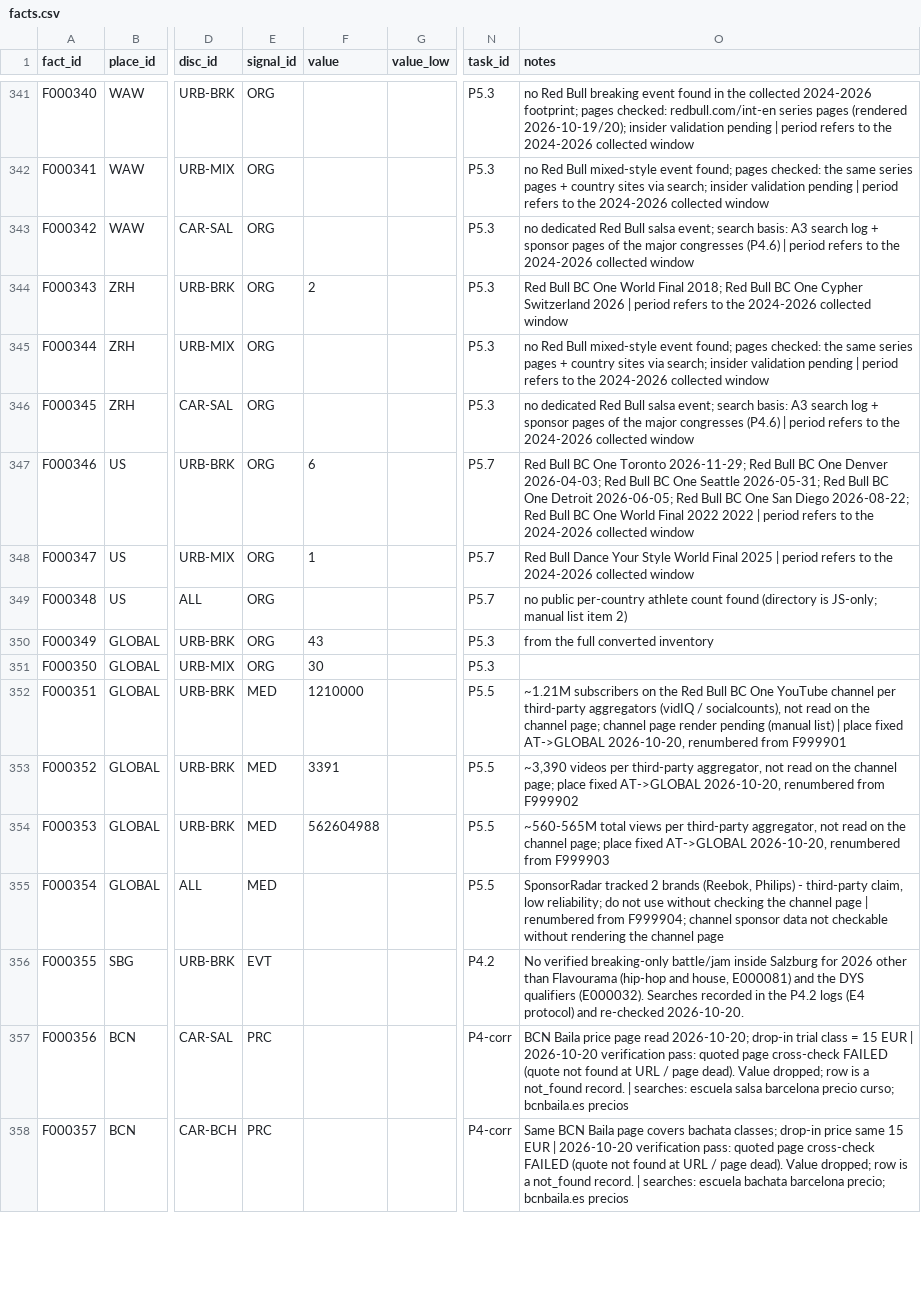
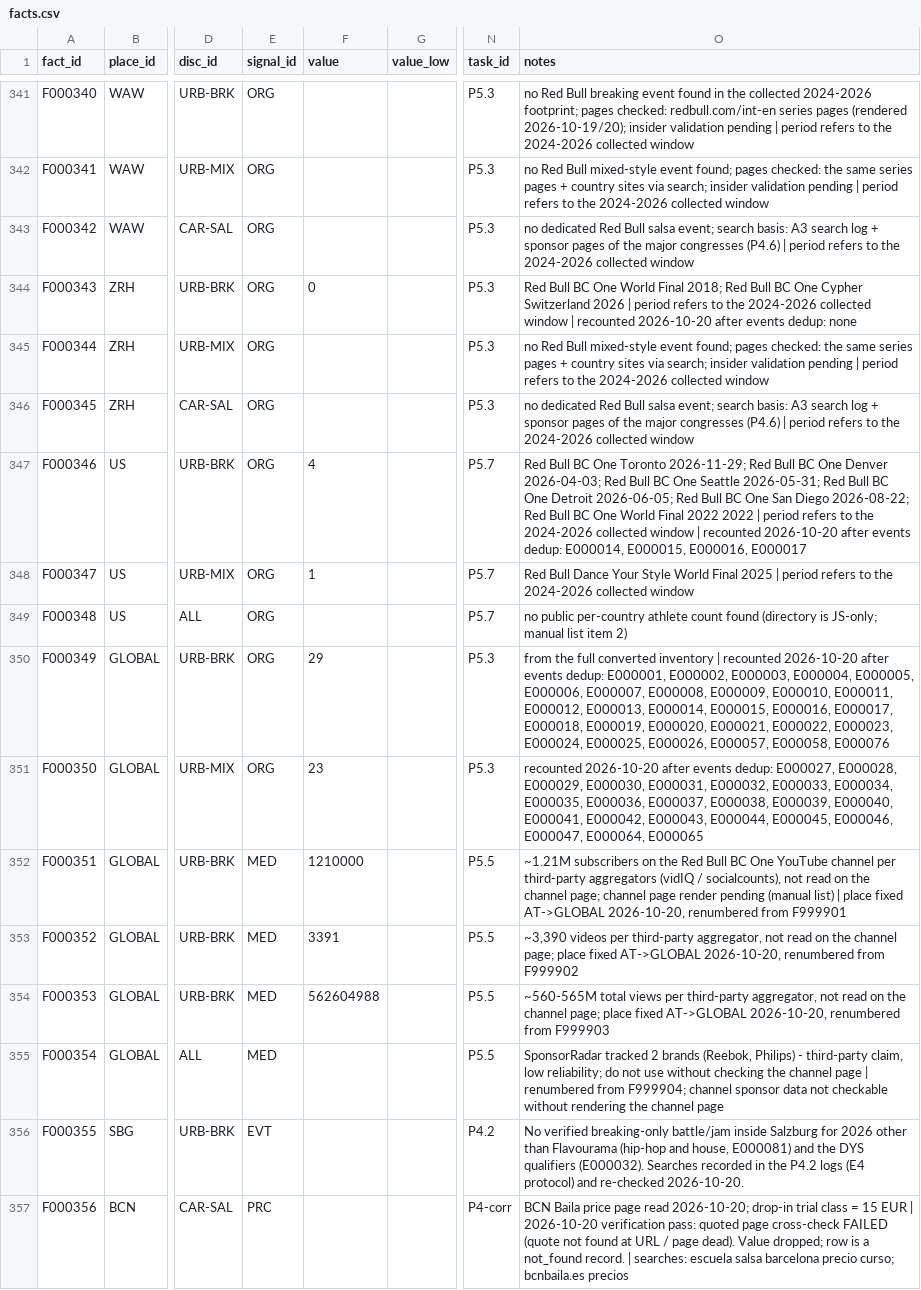
Before and after one commit to campeseleonardo-tech/RB, a CSV file: data/facts.csv, drawn as a sheet; only a part is shown, gaps mark what is left out; the shorter side is filled out with more unchanged rows; the diff covers the shown part only; the diff names each change by its address in the sheet, - before the commit and + after, or states it on an @@ line.

Commit message:
Blocco 1.8 chunk: riconteggio P5.3/P5.7 dopo dedup (14 righe corretti)

```diff
--- a/data/facts.csv
+++ b/data/facts.csv
-F344 (value): 2
+F344 (value): 0
-O344 (notes): …collected window
+O344 (notes): …collected window | recounted 2026-10-20 after events dedup: none
-F347 (value): 6
+F347 (value): 4
-O347 (notes): …collected window
+O347 (notes): …collected window | recounted 2026-10-20 after events dedup: E000014, E000015, E000016, E000017
-F350 (value): 43
+F350 (value): 29
-O350 (notes): …converted inventory
+O350 (notes): …converted inventory | recounted 2026-10-20 after events dedup: E000001, E000002, E000003, E000004, E000005, E000006, E000007, E000008, E000009, E000010, E000011, E000012, E000013, E000014, E000015, E000016, E000017, E000018, E000019, E000020, E000021, E000022, E000023, E000024, E000025, E000026, E000057, E000058, E000076
-F351 (value): 30
+F351 (value): 23
-O351 (notes): (empty)
+O351 (notes): recounted 2026-10-20 after events dedup: E000027, E000028, E000029, E000030, E000031, E000032, E000033, E000034, E000035, E000036, E000037, E000038, E000039, E000040, E000041, E000042, E000043, E000044, E000045, E000046, E000047, E000064, E000065
```
Also changed, not shown: 20 edited cells elsewhere in this file.
